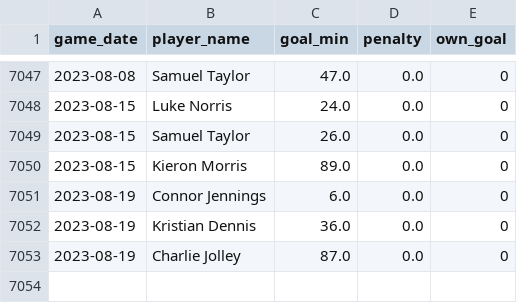
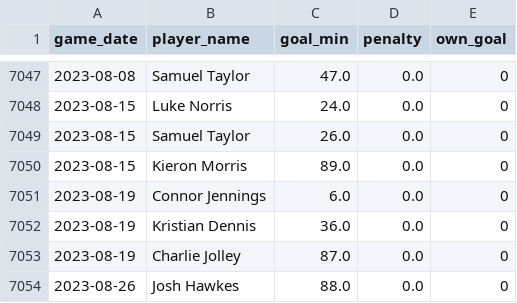
Before and after one commit to petebrown/pre-2023-data-prep, a CSV file: data/goals.csv, drawn as a sheet; only a part is shown, gaps mark what is left out; the diff names each change by its address in the sheet, - before the commit and + after, or states it on an @@ line.

```diff
--- a/data/goals.csv
+++ b/data/goals.csv
+row 7054: 2023-08-26 | Josh Hawkes | 88.0 | 0.0 | 0
```
Also changed, not shown: data/player_dobs.csv, data/results.csv, 4 other files.
